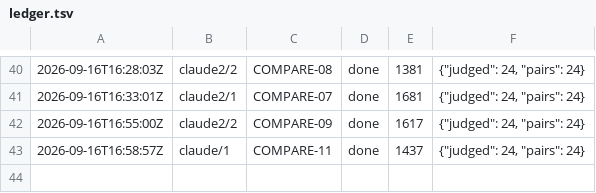
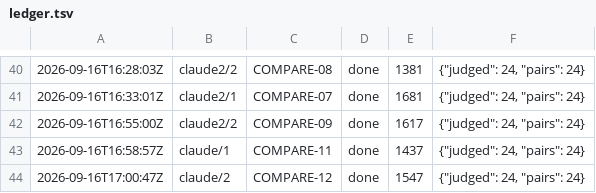
Before and after one commit to CBirkbeck/tauceti-explorer, a TSV file: research/blueprint/ledger.tsv, drawn as a sheet; only a part is shown, gaps mark what is left out.

```diff
--- a/research/blueprint/ledger.tsv
+++ b/research/blueprint/ledger.tsv
@@ -43 +43,2 @@
 2026-09-16T16:58:57Z	claude/1	COMPARE-11	done	1437	{"judged": 24, "pairs": 24}
+2026-09-16T17:00:47Z	claude/2	COMPARE-12	done	1547	{"judged": 24, "pairs": 24}
```
Also changed, not shown: 2 other files.
